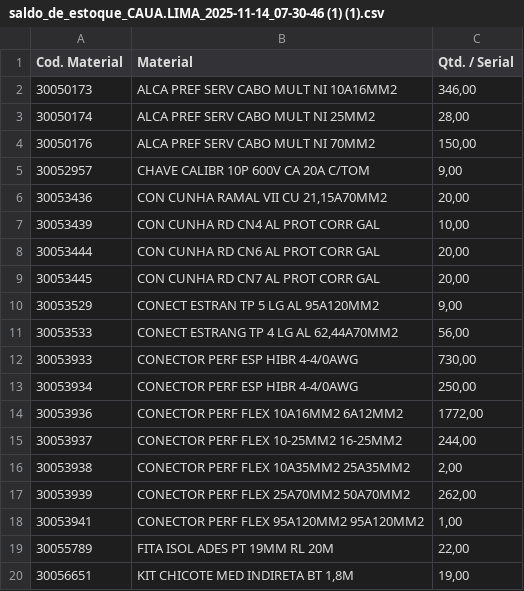
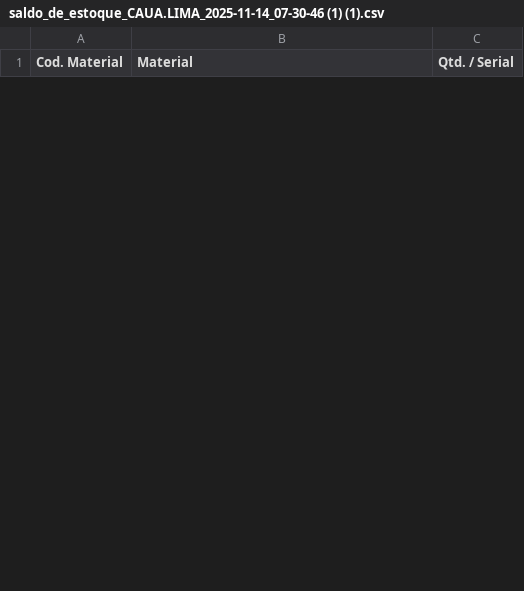
Before and after one commit to caualima-dotcom/tttttt, a CSV file: saldo_de_estoque_CAUA.LIMA_2025-11-14_07-30-46 (1) (1).csv, drawn as a sheet; only a part is shown; removed rows and columns are numbered as before the commit, all else as after; the diff covers the shown part only; the diff names each change by its address in the sheet, - before the commit and + after, or states it on an @@ line.

Commit message:
Add files via upload

```diff
--- a/saldo_de_estoque_CAUA.LIMA_2025-11-14_07-30-46 (1) (1).csv
+++ b/saldo_de_estoque_CAUA.LIMA_2025-11-14_07-30-46 (1) (1).csv
-row 2: 30050173 | ALCA PREF SERV CABO MULT NI 10A16MM2 | 346,00
-row 3: 30050174 | ALCA PREF SERV CABO MULT NI 25MM2 | 28,00
-row 4: 30050176 | ALCA PREF SERV CABO MULT NI 70MM2 | 150,00
-row 5: 30052957 | CHAVE CALIBR 10P 600V CA 20A C/TOM | 9,00
-row 6: 30053436 | CON CUNHA RAMAL VII CU 21,15A70MM2 | 20,00
-row 7: 30053439 | CON CUNHA RD CN4 AL PROT CORR GAL | 10,00
-row 8: 30053444 | CON CUNHA RD CN6 AL PROT CORR GAL | 20,00
-row 9: 30053445 | CON CUNHA RD CN7 AL PROT CORR GAL | 20,00
-row 10: 30053529 | CONECT ESTRAN TP 5 LG AL 95A120MM2 | 9,00
-row 11: 30053533 | CONECT ESTRANG TP 4 LG AL 62,44A70MM2 | 56,00
-row 12: 30053933 | CONECTOR PERF ESP HIBR 4-4/0AWG | 730,00
-row 13: 30053934 | CONECTOR PERF ESP HIBR 4-4/0AWG | 250,00
-row 14: 30053936 | CONECTOR PERF FLEX 10A16MM2 6A12MM2 | 1772,00
-row 15: 30053937 | CONECTOR PERF FLEX 10-25MM2 16-25MM2 | 244,00
-row 16: 30053938 | CONECTOR PERF FLEX 10A35MM2 25A35MM2 | 2,00
-row 17: 30053939 | CONECTOR PERF FLEX 25A70MM2 50A70MM2 | 262,00
-row 18: 30053941 | CONECTOR PERF FLEX 95A120MM2 95A120MM2 | 1,00
-row 19: 30055789 | FITA ISOL ADES PT 19MM RL 20M | 22,00
-row 20: 30056651 | KIT CHICOTE MED INDIRETA BT 1,8M | 19,00
```
Also changed, not shown: 13 added rows and 34 removed rows elsewhere in this file.
